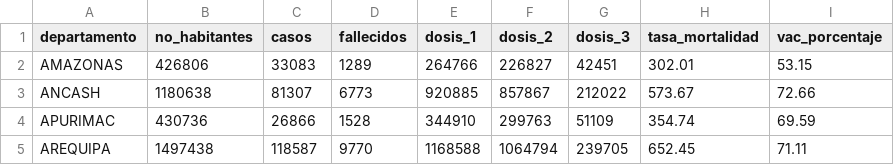
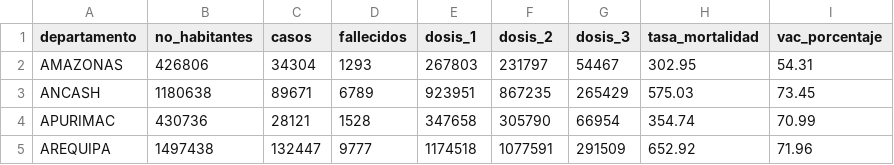
Before and after one commit to xxotto/covid19-Peru, a CSV file: Data/DP2_covid19-peru_resumen_x_departamentos.csv, drawn as a sheet; only a part is shown; the diff covers the shown part only.

```diff
--- a/Data/DP2_covid19-peru_resumen_x_departamentos.csv
+++ b/Data/DP2_covid19-peru_resumen_x_departamentos.csv
@@ -1,5 +1,5 @@
 departamento,no_habitantes,casos,fallecidos,dosis_1,dosis_2,dosis_3,tasa_mortalidad,vac_porcentaje
-AMAZONAS,426806,33083,1289,264766,226827,42451,302.01,53.15
-ANCASH,1180638,81307,6773,920885,857867,212022,573.67,72.66
-APURIMAC,430736,26866,1528,344910,299763,51109,354.74,69.59
-AREQUIPA,1497438,118587,9770,1168588,1064794,239705,652.45,71.11
+AMAZONAS,426806,34304,1293,267803,231797,54467,302.95,54.31
+ANCASH,1180638,89671,6789,923951,867235,265429,575.03,73.45
+APURIMAC,430736,28121,1528,347658,305790,66954,354.74,70.99
+AREQUIPA,1497438,132447,9777,1174518,1077591,291509,652.92,71.96
```
Also changed, not shown: 147 edited cells elsewhere in this file, Data/DP1_covid19-peru_x_semanaEpi.csv, Data/DP4_covid19-peru_x_fecha.csv, 7 other files.
